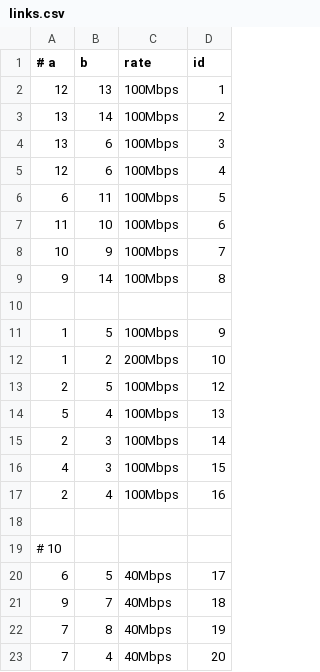
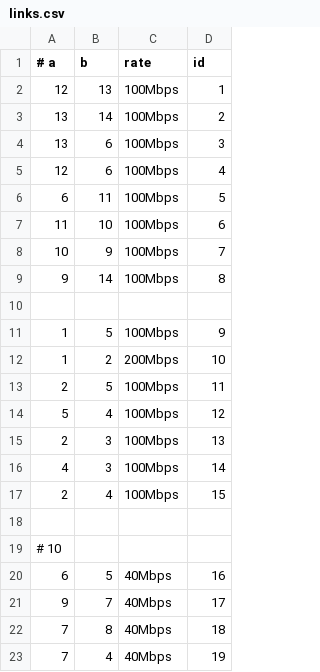
Before and after one commit to Ze-d/ns3-dsw, a CSV file: scratch/ns3-dsw/data/links.csv, drawn as a sheet.

Commit message:
Fix/fix link (#23)
* [fix] fix link id

* delete TASK.md

---------

Co-authored-by: HR <你的邮箱@example.com>

```diff
--- a/scratch/ns3-dsw/data/links.csv
+++ b/scratch/ns3-dsw/data/links.csv
@@ -12,12 +12,12 @@
 1,2,200Mbps,10
-2,5,100Mbps,12
-5,4,100Mbps,13
-2,3,100Mbps,14
-4,3,100Mbps,15
-2,4,100Mbps,16
+2,5,100Mbps,11
+5,4,100Mbps,12
+2,3,100Mbps,13
+4,3,100Mbps,14
+2,4,100Mbps,15
 
 # 10
-6,5,40Mbps,17
-9,7,40Mbps,18
-7,8,40Mbps,19
-7,4,40Mbps,20
+6,5,40Mbps,16
+9,7,40Mbps,17
+7,8,40Mbps,18
+7,4,40Mbps,19
```
Also changed, not shown: 24 other files.
